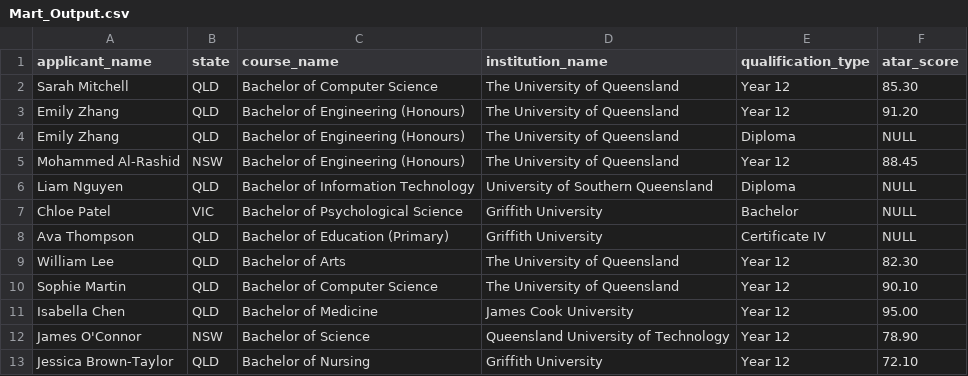
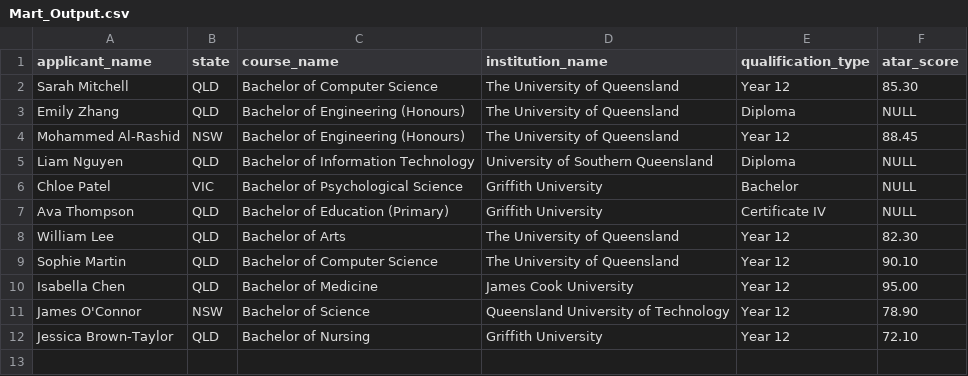
Before and after one commit to shipra-jaiswal-git/qtac-de-assessment, a CSV file: CSV_Exports/Gold Layer Output/Mart_Output.csv, drawn as a sheet.

Commit message:
Updated output based on change mart query

```diff
--- a/CSV_Exports/Gold Layer Output/Mart_Output.csv
+++ b/CSV_Exports/Gold Layer Output/Mart_Output.csv
@@ -2,3 +2,2 @@ applicant_name,state,course_name,institution_name,qualification_type,atar_score
 Sarah Mitchell,QLD,Bachelor of Computer Science,The University of Queensland,Year 12,85.30
-Emily Zhang,QLD,Bachelor of Engineering (Honours),The University of Queensland,Year 12,91.20
 Emily Zhang,QLD,Bachelor of Engineering (Honours),The University of Queensland,Diploma,NULL
```
